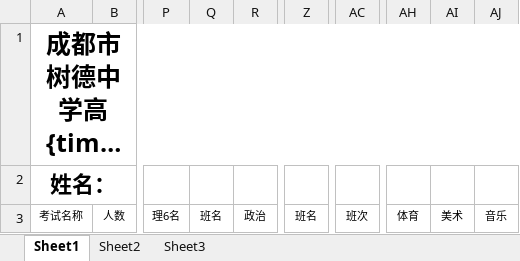
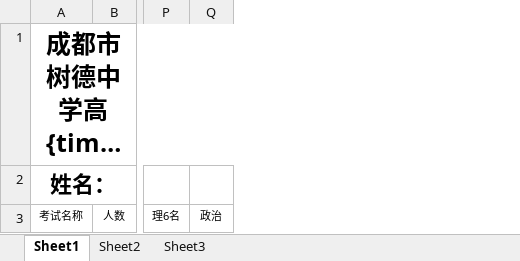
Before and after one commit to baungham/exam, an Excel workbook: resource/templates/成绩汇总表.xlsx, sheet Sheet1, drawn as a sheet; only a part is shown, gaps mark what is left out; long unchanged cells end in …; values as stored, in another font and other column widths than the file's, no borders; the diff names each change by its address in the sheet, - before the commit and + after, or states it on an @@ line.

```diff
--- a/resource/templates/成绩汇总表.xlsx (sheet Sheet1)
+++ b/resource/templates/成绩汇总表.xlsx (sheet Sheet1)
-column Q, row 3: 班名
-column Z, row 3: 班名
-column AC, row 3: 班次
-column AH, row 3: 体育
-column AI, row 3: 美术
-column AJ, row 3: 音乐
```
Also changed, not shown: 5 other files.
